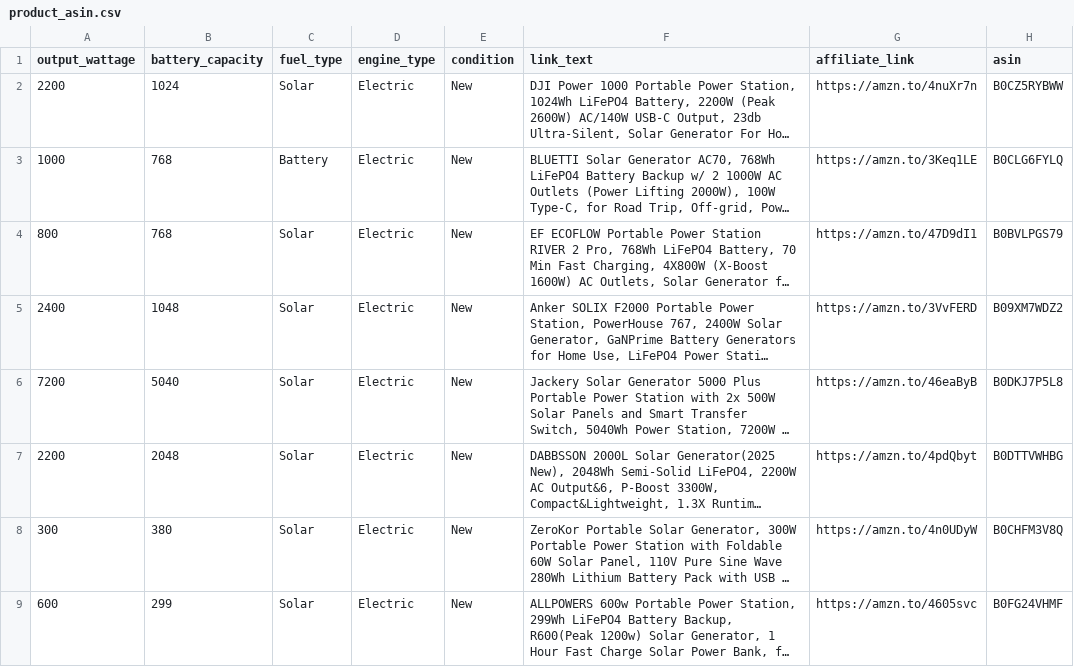
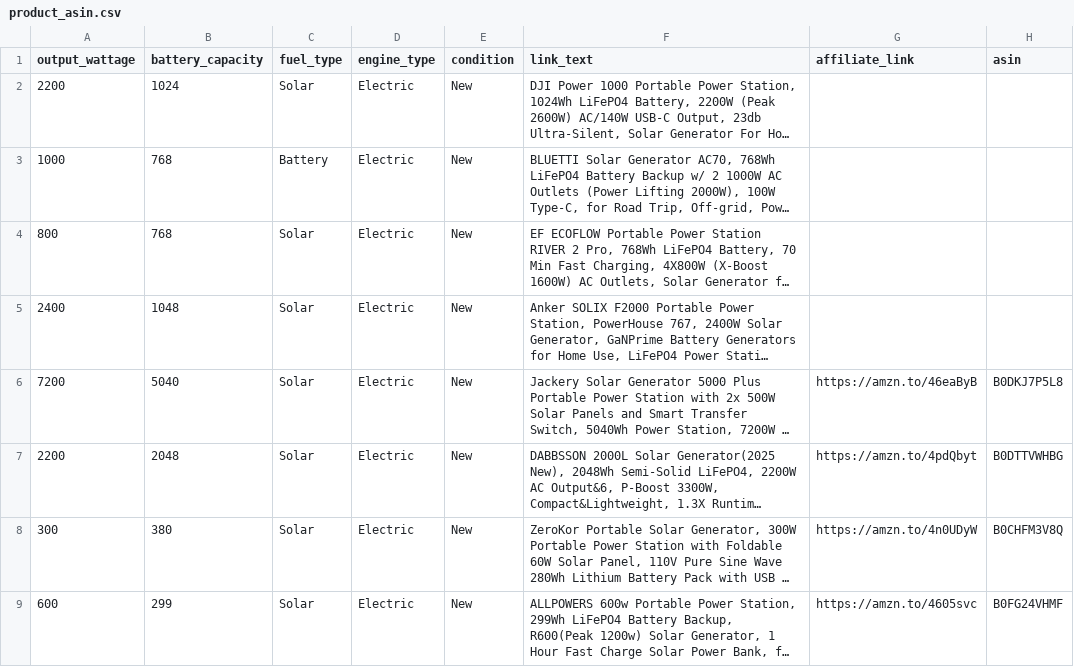
Before and after one commit to Bernardkinuthia/price-comparison-site, a CSV file: product_asin.csv, drawn as a sheet; only a part is shown; long unchanged cells end in …; the diff names each change by its address in the sheet, - before the commit and + after, or states it on an @@ line.

Commit message:
Update product_asin.csv

```diff
--- a/product_asin.csv
+++ b/product_asin.csv
-G2 (affiliate_link): https://amzn.to/4nuXr7n
+G2 (affiliate_link): (empty)
-H2 (asin): B0CZ5RYBWW
+H2 (asin): (empty)
-G3 (affiliate_link): https://amzn.to/3Keq1LE
+G3 (affiliate_link): (empty)
-H3 (asin): B0CLG6FYLQ
+H3 (asin): (empty)
-G4 (affiliate_link): https://amzn.to/47D9dI1
+G4 (affiliate_link): (empty)
-H4 (asin): B0BVLPGS79
+H4 (asin): (empty)
-G5 (affiliate_link): https://amzn.to/3VvFERD
+G5 (affiliate_link): (empty)
-H5 (asin): B09XM7WDZ2
+H5 (asin): (empty)
```
